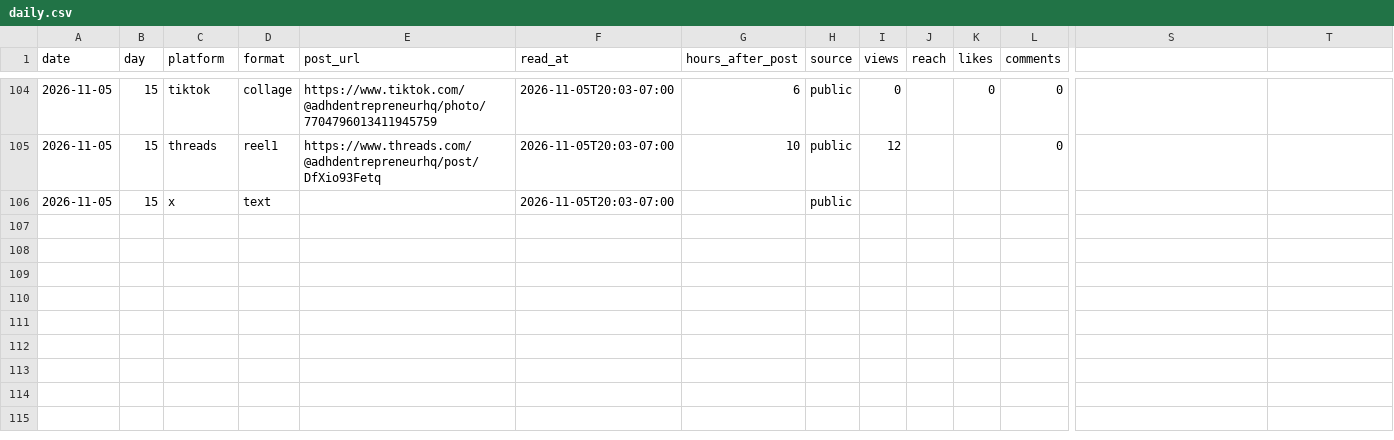
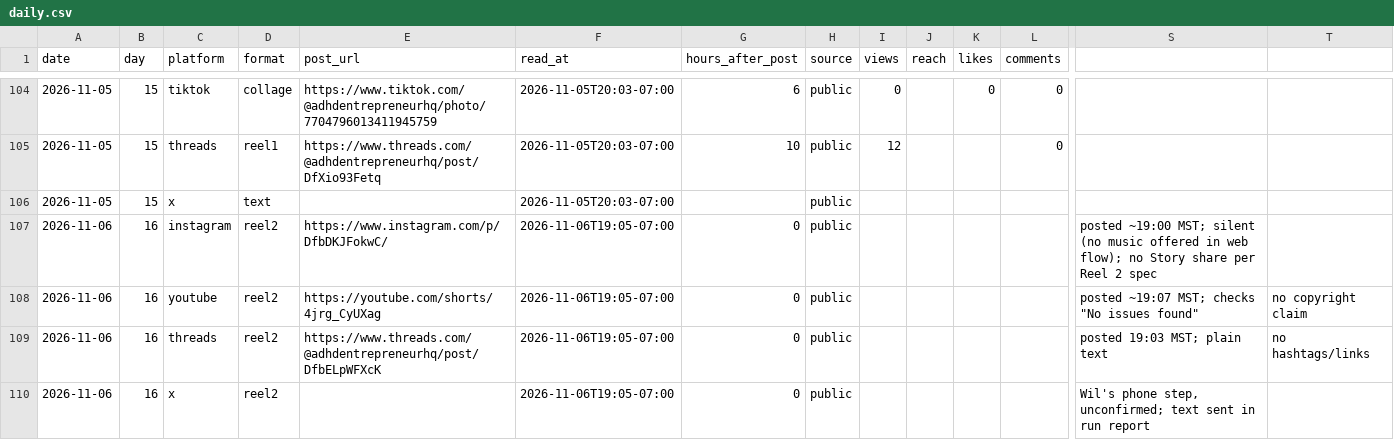
Before and after one commit to LEETSAUCE444/LEETSAUCE444, a CSV file: adhd-entrepreneur/analytics/daily.csv, drawn as a sheet; only a part is shown, gaps mark what is left out; rows hold the shown columns only; the diff names each change by its address in the sheet, - before the commit and + after, or states it on an @@ line.

Commit message:
Day 16 post-post: analytics-log (Day 16 + first Reel 2), daily.csv (Day 16 reel2 rows), collage-day15.md, collage-day16.md

```diff
--- a/adhd-entrepreneur/analytics/daily.csv
+++ b/adhd-entrepreneur/analytics/daily.csv
+row 107: 2026-11-06 | 16 | instagram | reel2 | https://www.instagram.com/p/DfbDKJFokwC/ | 2026-11-06T19:05-07:00 | 0 | public |  |  |  |  | posted ~19:00 MST; silent (no music offered in web flow); no Story share per Reel 2 spec
+row 108: 2026-11-06 | 16 | youtube | reel2 | https://youtube.com/shorts/4jrg_CyUXag | 2026-11-06T19:05-07:00 | 0 | public |  |  |  |  | posted ~19:07 MST; checks "No issues found" | no copyright claim
+row 109: 2026-11-06 | 16 | threads | reel2 | https://www.threads.com/@adhdentrepreneurhq/post/DfbELpWFXcK | 2026-11-06T19:05-07:00 | 0 | public |  |  |  |  | posted 19:03 MST; plain text | no hashtags/links
+row 110: 2026-11-06 | 16 | x | reel2 |  | 2026-11-06T19:05-07:00 | 0 | public |  |  |  |  | Wil's phone step, unconfirmed; text sent in run report
```
Also changed, not shown: 3 other files.
